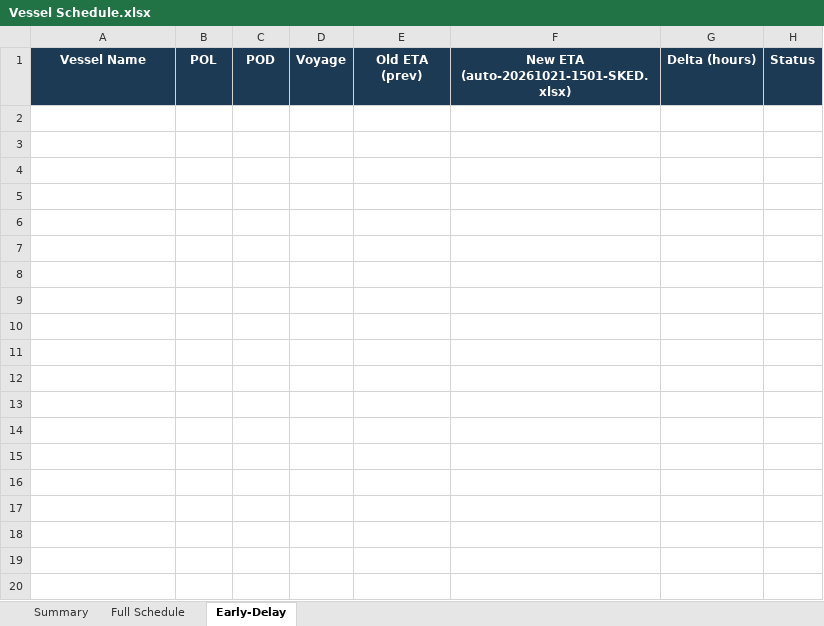
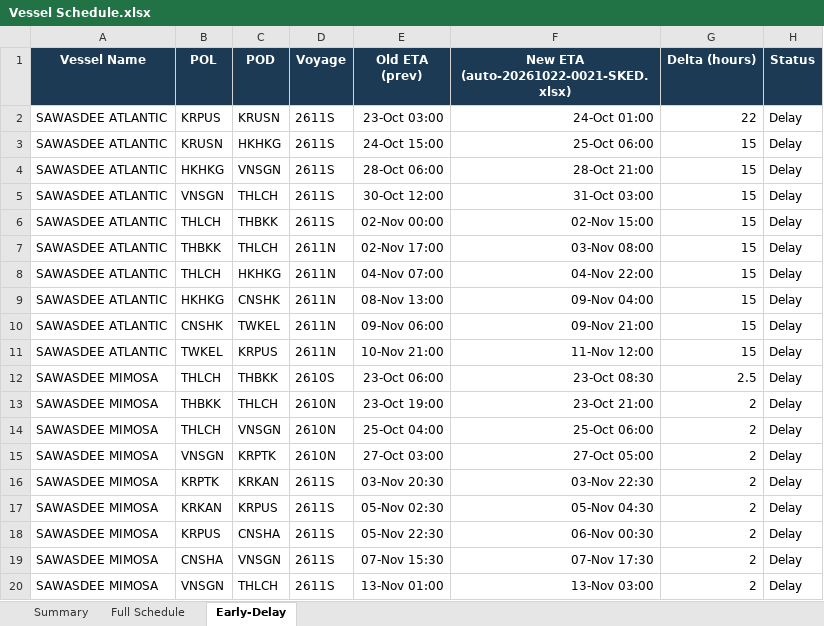
Before and after one commit to sirichai1265/heung-a-sked, an Excel workbook: Vessel Schedule.xlsx, sheet Early-Delay, drawn as a sheet; only a part is shown; values as stored, in another font and other column widths than the file's, no borders; the diff covers the shown part only; the diff names each change by its address in the sheet, - before the commit and + after, or states it on an @@ line.

```diff
--- a/Vessel Schedule.xlsx (sheet Early-Delay)
+++ b/Vessel Schedule.xlsx (sheet Early-Delay)
-F1: New ETA (auto-20261021-1501-SKED.xlsx)
+F1: New ETA (auto-20261022-0021-SKED.xlsx)
+row 2: SAWASDEE ATLANTIC | KRPUS | KRUSN | 2611S | 23-Oct 03:00 | 24-Oct 01:00 | 22 | Delay
+row 3: SAWASDEE ATLANTIC | KRUSN | HKHKG | 2611S | 24-Oct 15:00 | 25-Oct 06:00 | 15 | Delay
+row 4: SAWASDEE ATLANTIC | HKHKG | VNSGN | 2611S | 28-Oct 06:00 | 28-Oct 21:00 | 15 | Delay
+row 5: SAWASDEE ATLANTIC | VNSGN | THLCH | 2611S | 30-Oct 12:00 | 31-Oct 03:00 | 15 | Delay
+row 6: SAWASDEE ATLANTIC | THLCH | THBKK | 2611S | 02-Nov 00:00 | 02-Nov 15:00 | 15 | Delay
+row 7: SAWASDEE ATLANTIC | THBKK | THLCH | 2611N | 02-Nov 17:00 | 03-Nov 08:00 | 15 | Delay
+row 8: SAWASDEE ATLANTIC | THLCH | HKHKG | 2611N | 04-Nov 07:00 | 04-Nov 22:00 | 15 | Delay
+row 9: SAWASDEE ATLANTIC | HKHKG | CNSHK | 2611N | 08-Nov 13:00 | 09-Nov 04:00 | 15 | Delay
+row 10: SAWASDEE ATLANTIC | CNSHK | TWKEL | 2611N | 09-Nov 06:00 | 09-Nov 21:00 | 15 | Delay
+row 11: SAWASDEE ATLANTIC | TWKEL | KRPUS | 2611N | 10-Nov 21:00 | 11-Nov 12:00 | 15 | Delay
+row 12: SAWASDEE MIMOSA | THLCH | THBKK | 2610S | 23-Oct 06:00 | 23-Oct 08:30 | 2.5 | Delay
+row 13: SAWASDEE MIMOSA | THBKK | THLCH | 2610N | 23-Oct 19:00 | 23-Oct 21:00 | 2 | Delay
+row 14: SAWASDEE MIMOSA | THLCH | VNSGN | 2610N | 25-Oct 04:00 | 25-Oct 06:00 | 2 | Delay
+row 15: SAWASDEE MIMOSA | VNSGN | KRPTK | 2610N | 27-Oct 03:00 | 27-Oct 05:00 | 2 | Delay
+row 16: SAWASDEE MIMOSA | KRPTK | KRKAN | 2611S | 03-Nov 20:30 | 03-Nov 22:30 | 2 | Delay
+row 17: SAWASDEE MIMOSA | KRKAN | KRPUS | 2611S | 05-Nov 02:30 | 05-Nov 04:30 | 2 | Delay
+row 18: SAWASDEE MIMOSA | KRPUS | CNSHA | 2611S | 05-Nov 22:30 | 06-Nov 00:30 | 2 | Delay
+row 19: SAWASDEE MIMOSA | CNSHA | VNSGN | 2611S | 07-Nov 15:30 | 07-Nov 17:30 | 2 | Delay
+row 20: SAWASDEE MIMOSA | VNSGN | THLCH | 2611S | 13-Nov 01:00 | 13-Nov 03:00 | 2 | Delay
```
Also changed, not shown: 61 added rows elsewhere in this sheet, sheet Full Schedule, sheet Summary, sked_current.xlsx, 4 other files.
